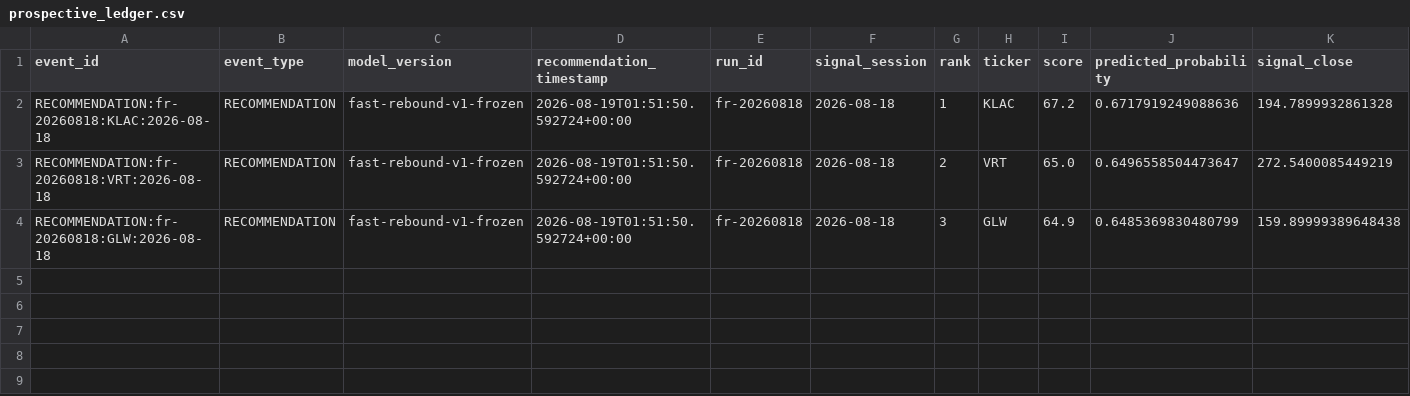
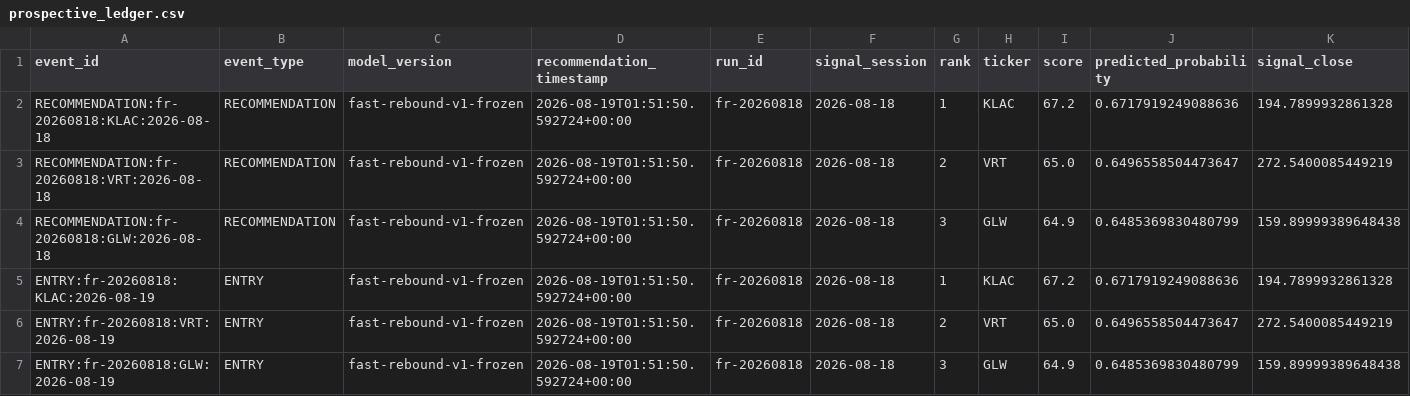
Before and after one commit to ankurjha83/fast-rebound-scanner, a CSV file: state/prospective_ledger.csv, drawn as a sheet; only a part is shown; rows hold the shown columns only; the diff names each change by its address in the sheet, - before the commit and + after, or states it on an @@ line.

Commit message:
chore: persist Fast Rebound state [skip ci]

```diff
--- a/state/prospective_ledger.csv
+++ b/state/prospective_ledger.csv
+row 5: ENTRY:fr-20260818:KLAC:2026-08-19 | ENTRY | fast-rebound-v1-frozen | 2026-08-19T01:51:50.592724+00:00 | fr-20260818 | 2026-08-18 | 1 | KLAC | 67.2 | 0.6717919249088636 | 194.7899932861328
+row 6: ENTRY:fr-20260818:VRT:2026-08-19 | ENTRY | fast-rebound-v1-frozen | 2026-08-19T01:51:50.592724+00:00 | fr-20260818 | 2026-08-18 | 2 | VRT | 65.0 | 0.6496558504473647 | 272.5400085449219
+row 7: ENTRY:fr-20260818:GLW:2026-08-19 | ENTRY | fast-rebound-v1-frozen | 2026-08-19T01:51:50.592724+00:00 | fr-20260818 | 2026-08-18 | 3 | GLW | 64.9 | 0.6485369830480799 | 159.89999389648438
```
Also changed, not shown: 5 other files.
